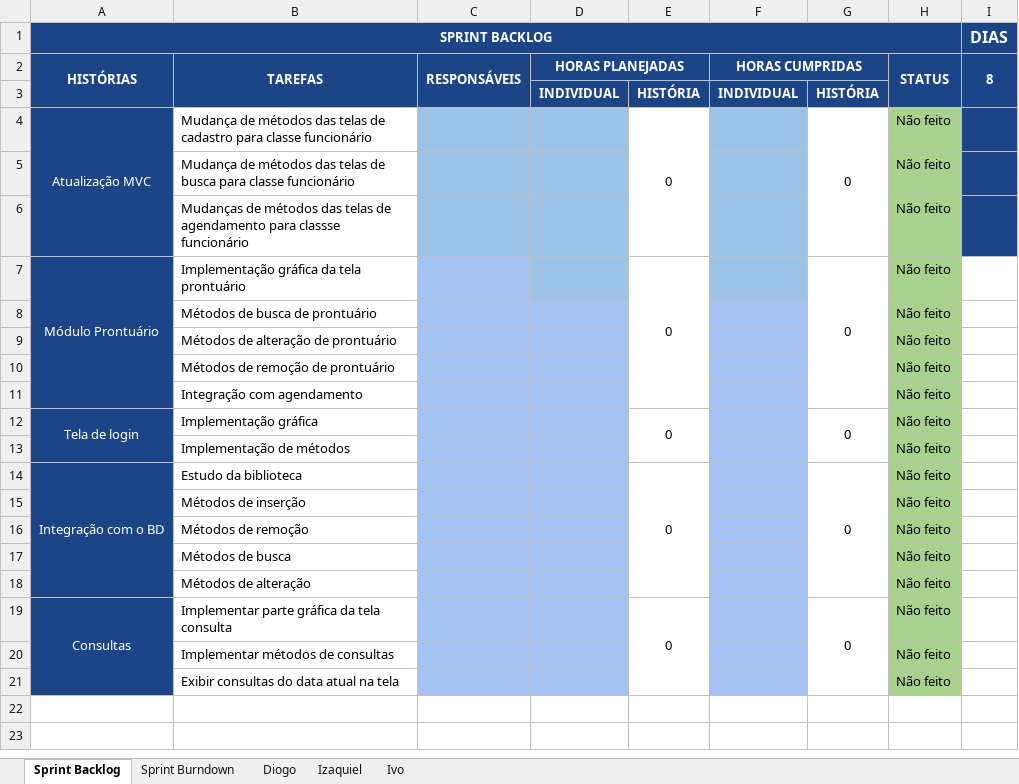
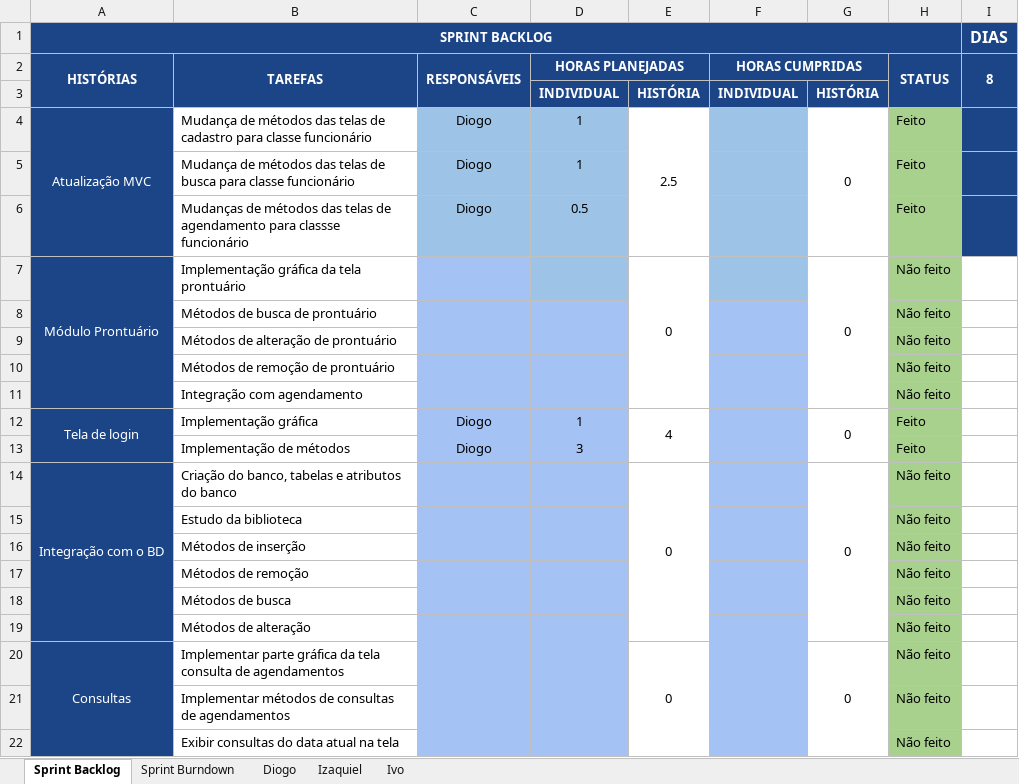
Before and after one commit to keiroez/SistemaC, an Excel workbook: Sprint 7/Sprint_7 Burndown-Backlog.xlsx, sheet Sprint Backlog, drawn as a sheet; values as stored, in another font and other column widths than the file's, no borders; conditional formats not drawn; removed rows and columns are numbered as before the commit, all else as after; the diff names each change by its address in the sheet, - before the commit and + after, or states it on an @@ line.

Commit message:
Tela de Login e MVC

```diff
--- a/Sprint 7/Sprint_7 Burndown-Backlog.xlsx (sheet Sprint Backlog)
+++ b/Sprint 7/Sprint_7 Burndown-Backlog.xlsx (sheet Sprint Backlog)
-C4:C6 (RESPONSÁVEIS): (empty)
+C4:C6 (RESPONSÁVEIS): Diogo
-D4:D5 (HORAS PLANEJADAS): (empty)
+D4:D5 (HORAS PLANEJADAS): 1
-E4: 0
+E4: 2.5
-H4:H6 (STATUS): Não feito
+H4:H6 (STATUS): Feito
-D6 (HORAS PLANEJADAS): (empty)
+D6 (HORAS PLANEJADAS): 0.5
-C12:C13 (RESPONSÁVEIS): (empty)
+C12:C13 (RESPONSÁVEIS): Diogo
-D12 (HORAS PLANEJADAS): (empty)
+D12 (HORAS PLANEJADAS): 1
-E12: 0
+E12: 4
-H12:H13 (STATUS): Não feito
+H12:H13 (STATUS): Feito
-D13 (HORAS PLANEJADAS): (empty)
+D13 (HORAS PLANEJADAS): 3
+row 14: Integração com o BD | Criação do banco, tabelas e atributos do banco |  |  | 0 |  | 0 | Não feito
-A15 (HISTÓRIAS): Integração com o BD
+A15 (HISTÓRIAS): (empty)
-A14:A18 merged
-E15: 0
+E15: (empty)
-E14:E18 merged
-G15: 0
+G15: (empty)
-G14:G18 merged
-B20 (TAREFAS): …tela consulta
+B20 (TAREFAS): …tela consulta de agendamentos
-B21 (TAREFAS): Implementar métodos de consultas
+B21 (TAREFAS): Implementar métodos de consultas de agendamentos
```
Also changed, not shown: sheet Sprint Burndown, sheet Diogo, formulas that keep their value, charts or pictures, 53 other files.
